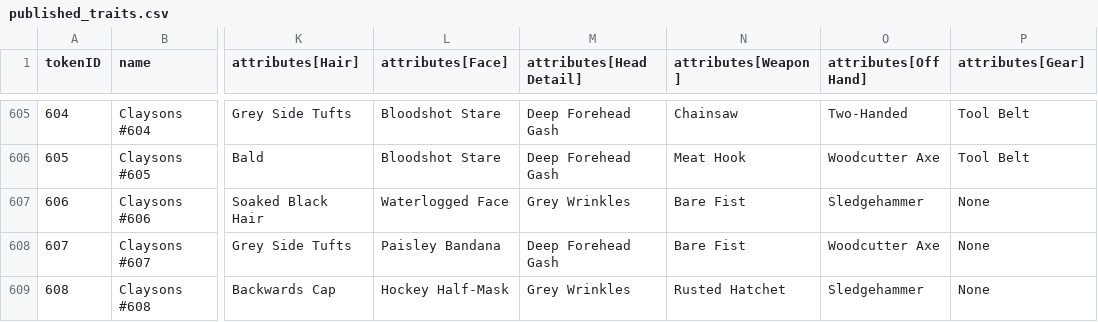
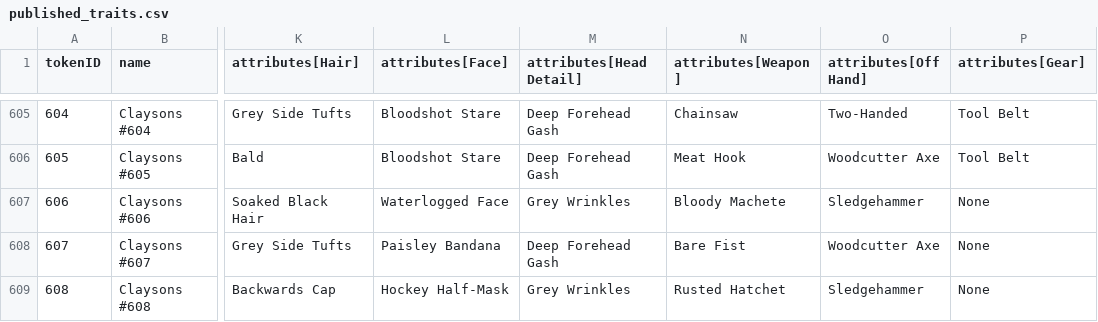
Before and after one commit to georgexmeta/SBN13thNFT, a CSV file: generator/published_traits.csv, drawn as a sheet; only a part is shown, gaps mark what is left out; the diff names each change by its address in the sheet, - before the commit and + after, or states it on an @@ line.

```diff
--- a/generator/published_traits.csv
+++ b/generator/published_traits.csv
-N607 (attributes[Weapon]): Bare Fist
+N607 (attributes[Weapon]): Bloody Machete
```
Also changed, not shown: output/opensea/metadata.csv, 1 other file.
